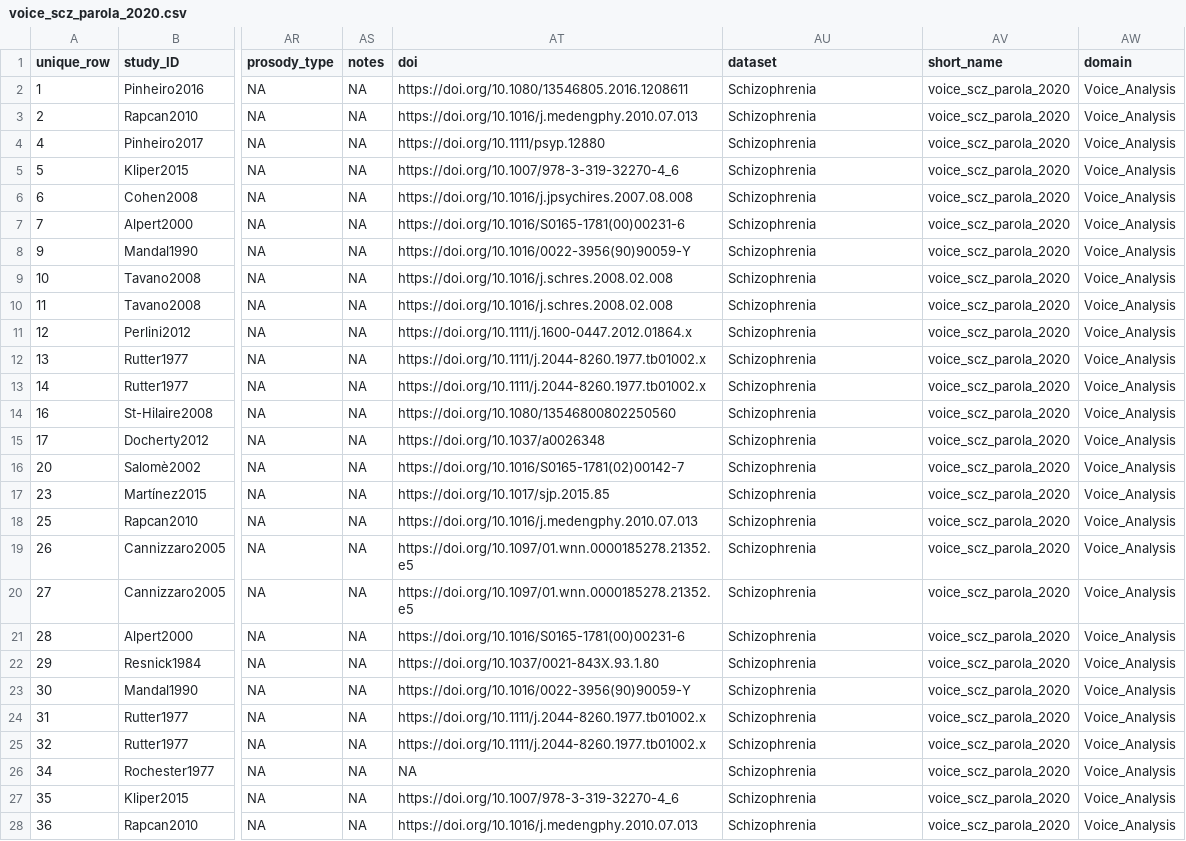
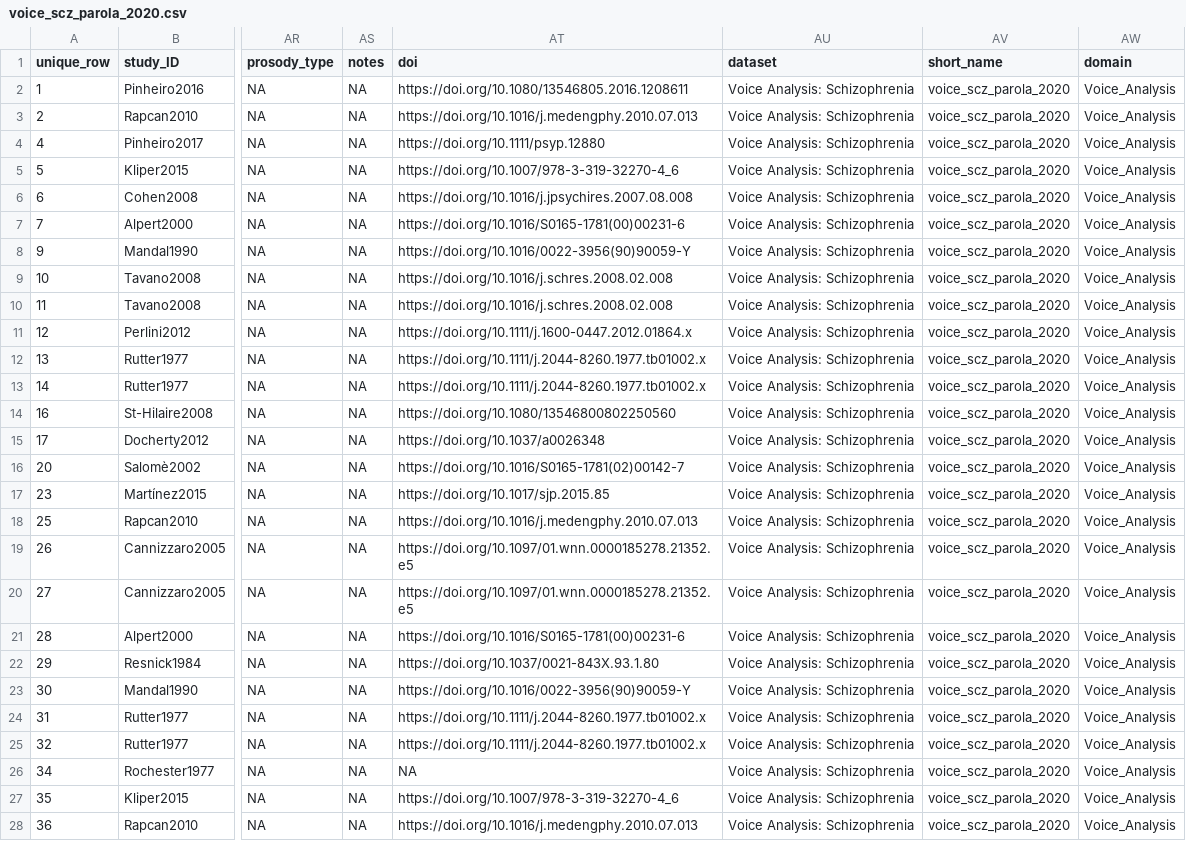
Before and after one commit to LNJ-ND/metalab2, a CSV file: shinyapps/site_data/voice_scz_parola_2020.csv, drawn as a sheet; only a part is shown, gaps mark what is left out; the diff covers the shown part only; the diff names each change by its address in the sheet, - before the commit and + after, or states it on an @@ line.

```diff
--- a/shinyapps/site_data/voice_scz_parola_2020.csv
+++ b/shinyapps/site_data/voice_scz_parola_2020.csv
-AU2:AU28 (dataset): Schizophrenia
+AU2:AU28 (dataset): Voice Analysis: Schizophrenia
```
Also changed, not shown: 54 edited cells elsewhere in this file, shinyapps/site_data/voice_asd_fusaroli_2017.csv, shinyapps/site_data/voice_lhd_weed_2020.csv, 15 other files.
